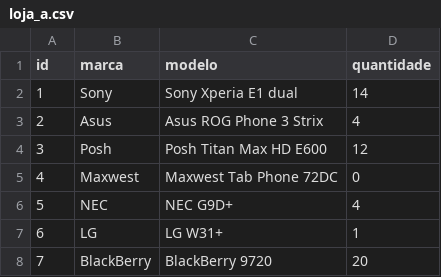
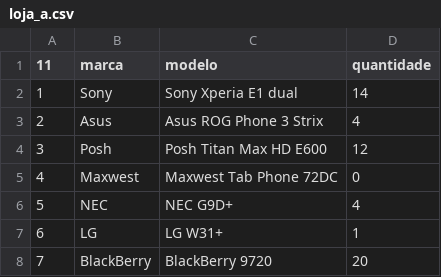
Before and after one commit to disilva021P/ISI_01_2627, a CSV file: data/loja_a.csv, drawn as a sheet; only a part is shown.

```diff
--- a/data/loja_a.csv
+++ b/data/loja_a.csv
@@ -1,2 +1,2 @@
-id,marca,modelo,quantidade
+11,marca,modelo,quantidade
 1,Sony,Sony Xperia E1 dual,14
```
Also changed, not shown: 10 other files.
